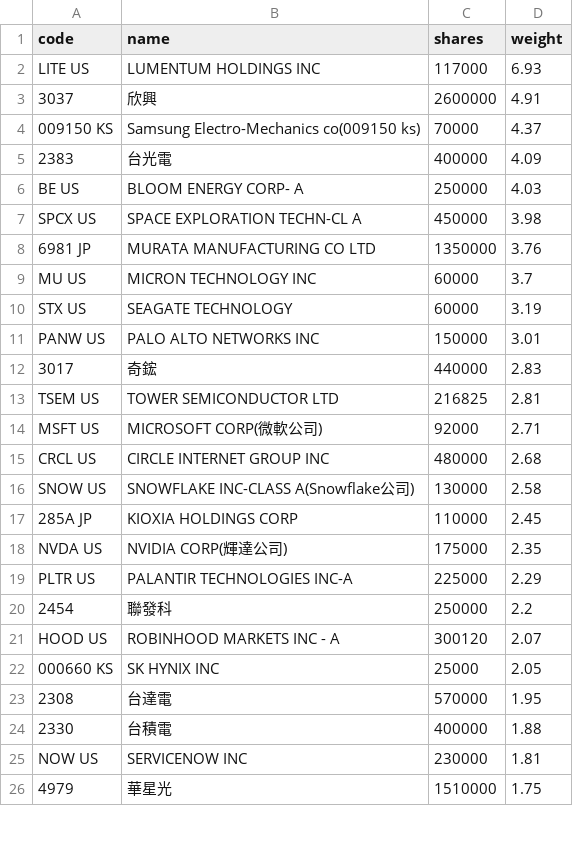
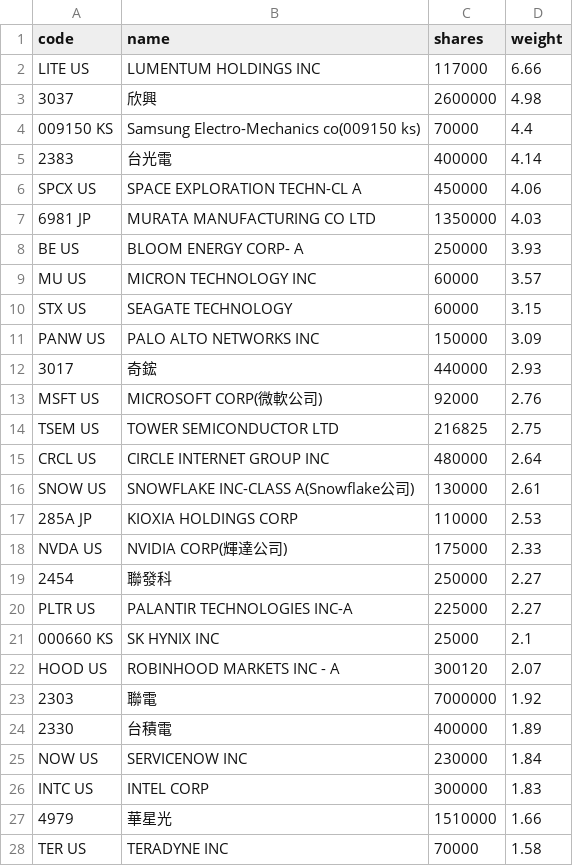
Before and after one commit to 4ru1013/united-etf-00988a-portfolio, a CSV file: data/out/holdings/00988A_latest.csv, drawn as a sheet; only a part is shown; the diff covers the shown part only.

```diff
--- a/data/out/holdings/00988A_latest.csv
+++ b/data/out/holdings/00988A_latest.csv
@@ -1,26 +1,28 @@
 code,name,shares,weight
-LITE US,LUMENTUM HOLDINGS INC,117000,6.93
-3037,欣興,2600000,4.91
-009150 KS,Samsung Electro-Mechanics co(009150 ks),70000,4.37
-2383,台光電,400000,4.09
-BE US,BLOOM ENERGY CORP- A,250000,4.03
-SPCX US,SPACE EXPLORATION TECHN-CL A,450000,3.98
-6981 JP,MURATA MANUFACTURING CO LTD,1350000,3.76
-MU US,MICRON TECHNOLOGY INC,60000,3.7
-STX US,SEAGATE TECHNOLOGY,60000,3.19
-PANW US,PALO ALTO NETWORKS INC,150000,3.01
-3017,奇鋐,440000,2.83
-TSEM US,TOWER SEMICONDUCTOR LTD,216825,2.81
-MSFT US,MICROSOFT CORP(微軟公司),92000,2.71
-CRCL US,CIRCLE INTERNET GROUP INC,480000,2.68
-SNOW US,SNOWFLAKE INC-CLASS A(Snowflake公司),130000,2.58
-285A JP,KIOXIA HOLDINGS CORP,110000,2.45
-NVDA US,NVIDIA CORP(輝達公司),175000,2.35
-PLTR US,PALANTIR TECHNOLOGIES INC-A,225000,2.29
-2454,聯發科,250000,2.2
+LITE US,LUMENTUM HOLDINGS INC,117000,6.66
+3037,欣興,2600000,4.98
+009150 KS,Samsung Electro-Mechanics co(009150 ks),70000,4.4
+2383,台光電,400000,4.14
+SPCX US,SPACE EXPLORATION TECHN-CL A,450000,4.06
+6981 JP,MURATA MANUFACTURING CO LTD,1350000,4.03
+BE US,BLOOM ENERGY CORP- A,250000,3.93
+MU US,MICRON TECHNOLOGY INC,60000,3.57
+STX US,SEAGATE TECHNOLOGY,60000,3.15
+PANW US,PALO ALTO NETWORKS INC,150000,3.09
+3017,奇鋐,440000,2.93
+MSFT US,MICROSOFT CORP(微軟公司),92000,2.76
+TSEM US,TOWER SEMICONDUCTOR LTD,216825,2.75
+CRCL US,CIRCLE INTERNET GROUP INC,480000,2.64
+SNOW US,SNOWFLAKE INC-CLASS A(Snowflake公司),130000,2.61
+285A JP,KIOXIA HOLDINGS CORP,110000,2.53
+NVDA US,NVIDIA CORP(輝達公司),175000,2.33
+2454,聯發科,250000,2.27
+PLTR US,PALANTIR TECHNOLOGIES INC-A,225000,2.27
+000660 KS,SK HYNIX INC,25000,2.1
 HOOD US,ROBINHOOD MARKETS INC - A,300120,2.07
-000660 KS,SK HYNIX INC,25000,2.05
-2308,台達電,570000,1.95
-2330,台積電,400000,1.88
-NOW US,SERVICENOW INC,230000,1.81
-4979,華星光,1510000,1.75
+2303,聯電,7000000,1.92
+2330,台積電,400000,1.89
+NOW US,SERVICENOW INC,230000,1.84
+INTC US,INTEL CORP,300000,1.83
+4979,華星光,1510000,1.66
+TER US,TERADYNE INC,70000,1.58
```
Also changed, not shown: 3 added rows, 6 removed rows and 11 edited cells elsewhere in this file, 3 other files.
